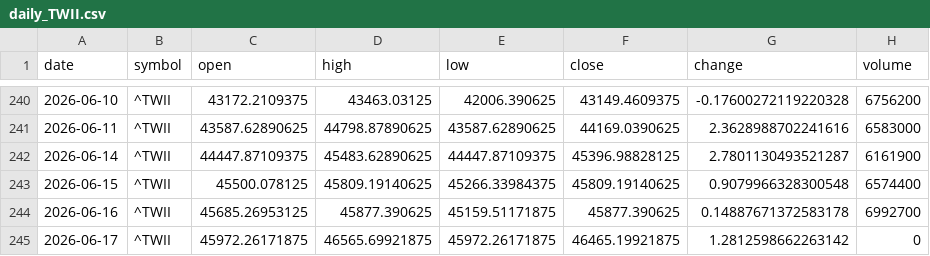
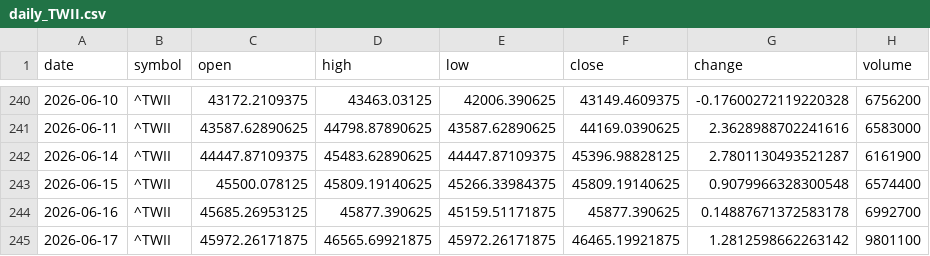
Before and after one commit to timhun/daily-podcast-stk, a CSV file: data/market/daily_TWII.csv, drawn as a sheet; only a part is shown, gaps mark what is left out.

```diff
--- a/data/market/daily_TWII.csv
+++ b/data/market/daily_TWII.csv
@@ -244,2 +244,2 @@ date,symbol,open,high,low,close,change,volume
 2026-06-16,^TWII,45685.26953125,45877.390625,45159.51171875,45877.390625,0.14887671372583178,6992700
-2026-06-17,^TWII,45972.26171875,46565.69921875,45972.26171875,46465.19921875,1.2812598662263142,0
+2026-06-17,^TWII,45972.26171875,46565.69921875,45972.26171875,46465.19921875,1.2812598662263142,9801100
```
Also changed, not shown: data/market/daily_0050_TW.csv, data/market/daily_2330_TW.csv, 4 other files.
